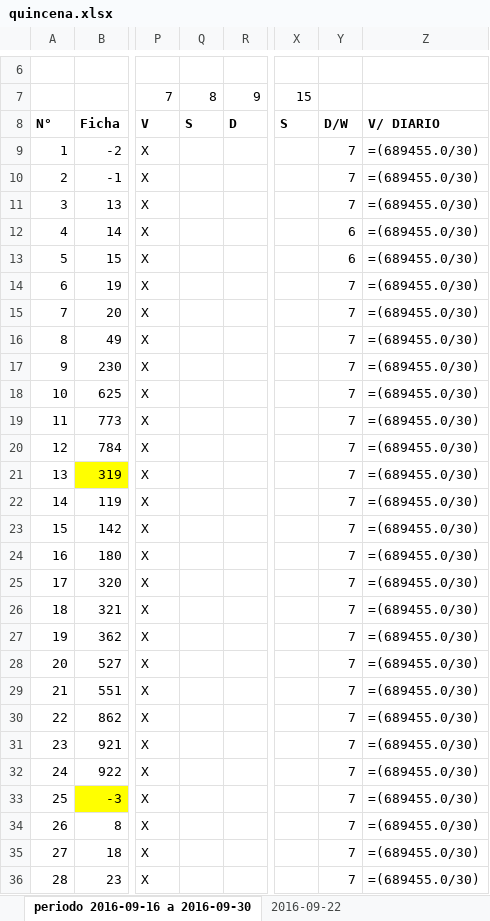
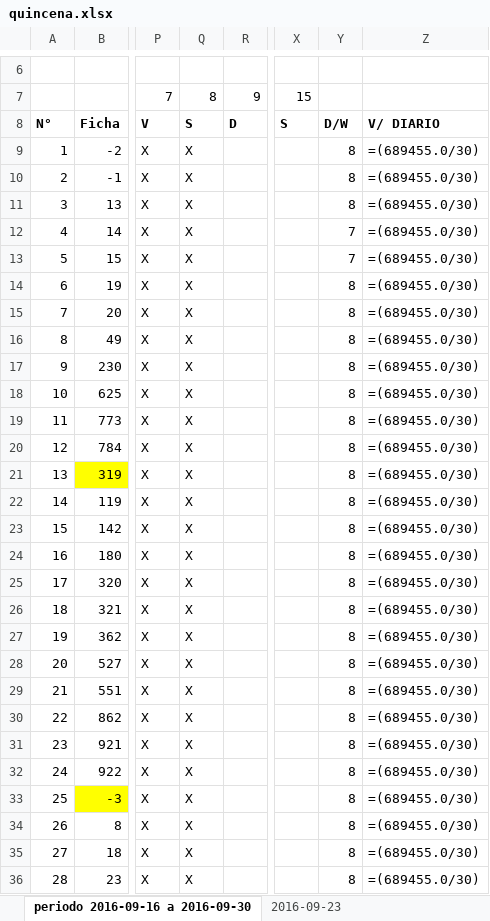
Before and after one commit to jorgearmandotu/personal, an Excel workbook: personal/quincena.xlsx, sheet periodo 2016-09-16 a 2016-09-30, drawn as a sheet; only a part is shown, gaps mark what is left out; values as stored, in another font and other column widths than the file's, no borders; formulas without a stored value are shown as written; the diff covers the shown part only; the diff names each change by its address in the sheet, - before the commit and + after, or states it on an @@ line.

```diff
--- a/personal/quincena.xlsx (sheet periodo 2016-09-16 a 2016-09-30)
+++ b/personal/quincena.xlsx (sheet periodo 2016-09-16 a 2016-09-30)
-sheet tab: 2016-09-22
+sheet tab: 2016-09-23
-Q9:Q36: (empty)
+Q9:Q36: X
-Y9:Y11: 7
+Y9:Y11: 8
-Y12:Y13: 6
+Y12:Y13: 7
-Y14:Y36: 7
+Y14:Y36: 8
```
Also changed, not shown: 268 edited cells elsewhere in this sheet, 11 other files.
